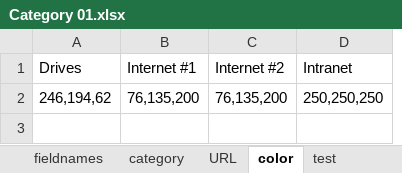
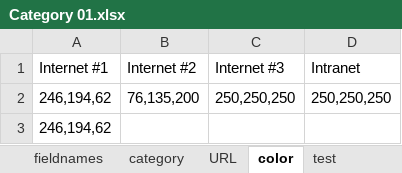
Before and after one commit to bio-century/Actionbutton-Dashboard, an Excel workbook: src/main/resources/spreadsheetFiles/Category 01.xlsx, sheet color, drawn as a sheet; values as stored, in another font and other column widths than the file's, no borders; removed rows and columns are numbered as before the commit, all else as after; the diff names each change by its address in the sheet, - before the commit and + after, or states it on an @@ line.

```diff
--- a/src/main/resources/spreadsheetFiles/Category 01.xlsx (sheet color)
+++ b/src/main/resources/spreadsheetFiles/Category 01.xlsx (sheet color)
-column A (Drives), row 2: 246,194,62
+column C (Internet #3), row 2: 250,250,250
-A2 (Internet #1): 76,135,200
+A2 (Internet #1): 246,194,62
+row 3: 246,194,62
```
Also changed, not shown: sheet URL, sheet category, sheet test, sheet fieldnames, target/classes/spreadsheetFiles/Category 01.xlsx, 5 other files.
